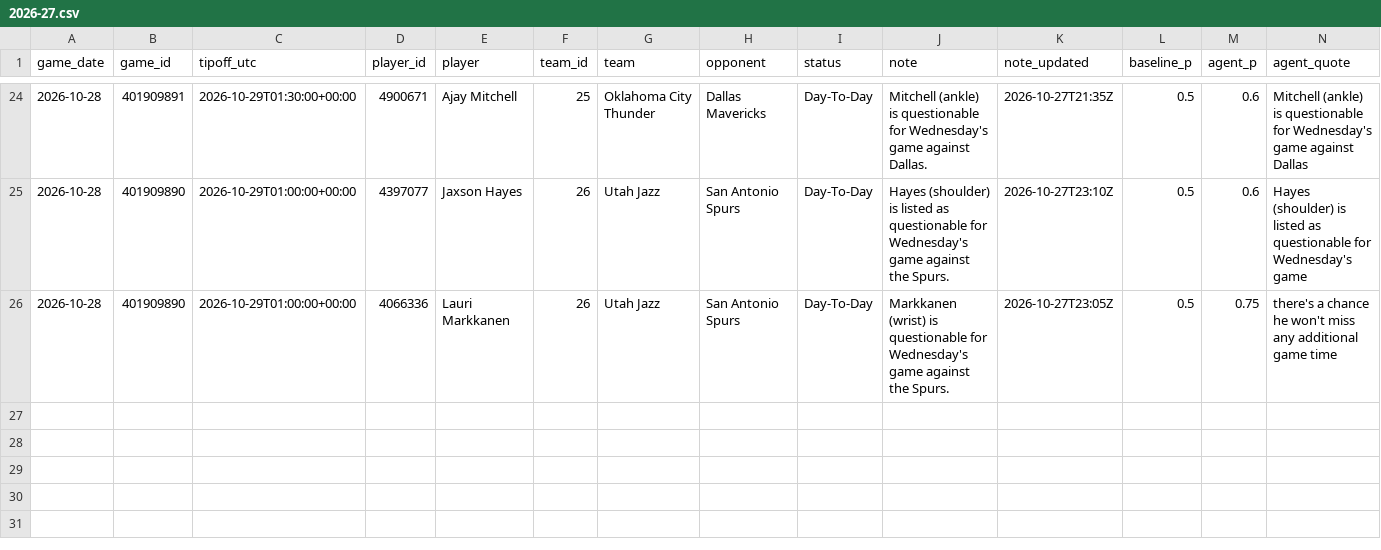
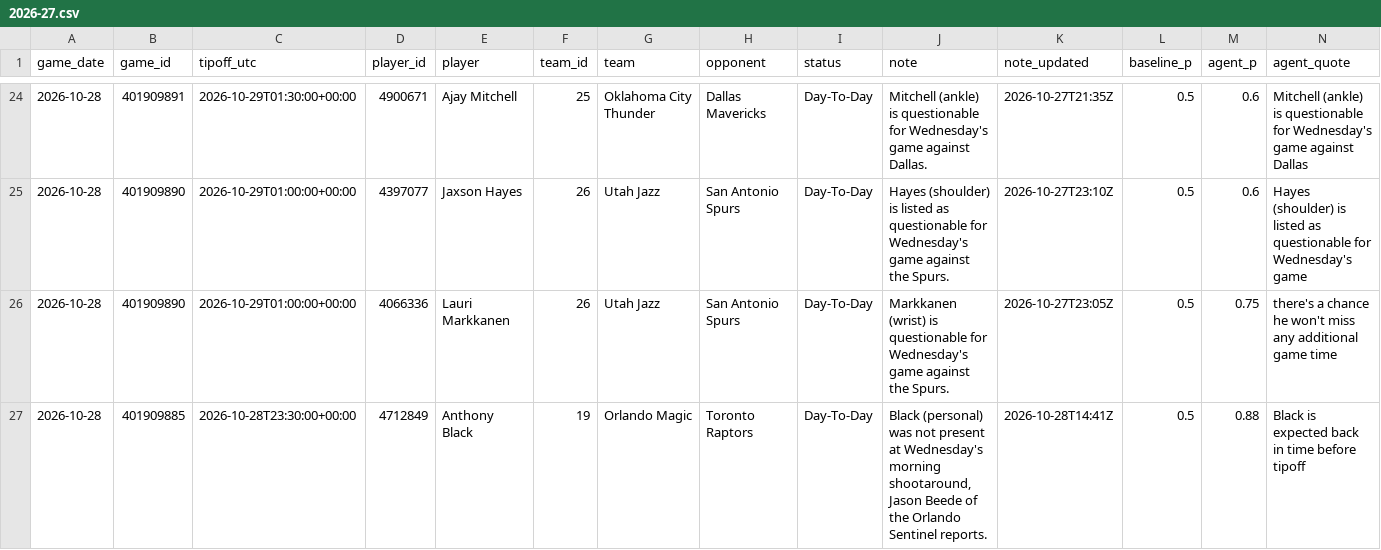
Before and after one commit to garettprestholdt/nba-forecast, a CSV file: availability/2026-27.csv, drawn as a sheet; only a part is shown, gaps mark what is left out; rows hold the shown columns only; the diff names each change by its address in the sheet, - before the commit and + after, or states it on an @@ line.

```diff
--- a/availability/2026-27.csv
+++ b/availability/2026-27.csv
+row 27: 2026-10-28 | 401909885 | 2026-10-28T23:30:00+00:00 | 4712849 | Anthony Black | 19 | Orlando Magic | Toronto Raptors | Day-To-Day | Black (personal) was not present at Wednesday's morning shootaround, Jason Beede of the Orlando Sentinel reports. | 2026-10-28T14:41Z | 0.5 | 0.88 | Black is expected back in time before tipoff
```
Also changed, not shown: 9 other files.
